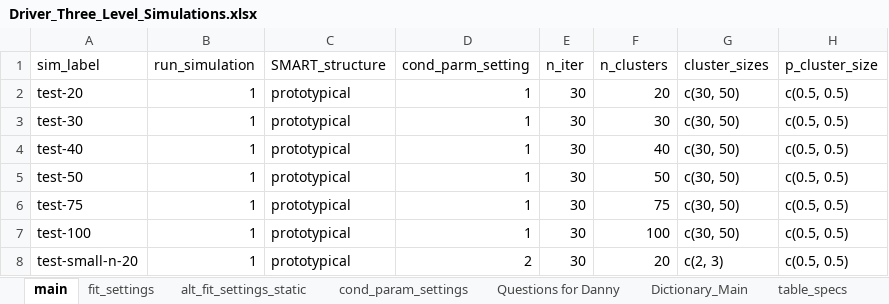
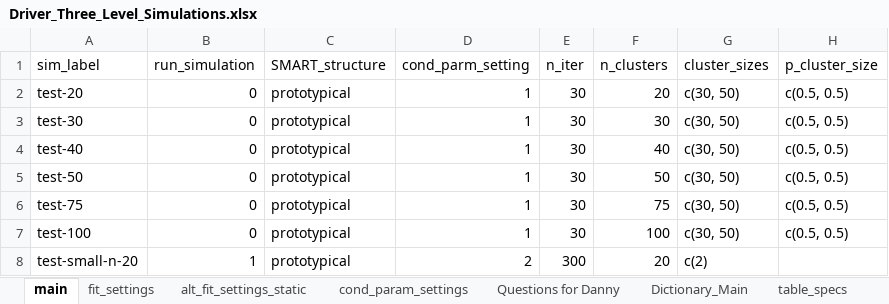
Before and after one commit to GabrielDurham/three_lvl_cSMART_sim_study, an Excel workbook: 00_Notes/Driver_Three_Level_Simulations.xlsx, sheet main, drawn as a sheet; only a part is shown; values as stored, in another font and other column widths than the file's, no borders; conditional formats not drawn; the diff names each change by its address in the sheet, - before the commit and + after, or states it on an @@ line.

```diff
--- a/00_Notes/Driver_Three_Level_Simulations.xlsx (sheet main)
+++ b/00_Notes/Driver_Three_Level_Simulations.xlsx (sheet main)
-B2:B7 (run_simulation): 1
+B2:B7 (run_simulation): 0
-E8 (n_iter): 30
+E8 (n_iter): 300
-G8 (cluster_sizes): c(2, 3)
+G8 (cluster_sizes): c(2)
-H8 (p_cluster_size): c(0.5, 0.5)
+H8 (p_cluster_size): (empty)
```
Also changed, not shown: sheet cond_param_settings, sheet var_parm_settings_post_r, sheet var_parm_settings_pre_r, sheet fit_settings, 35 other files.
